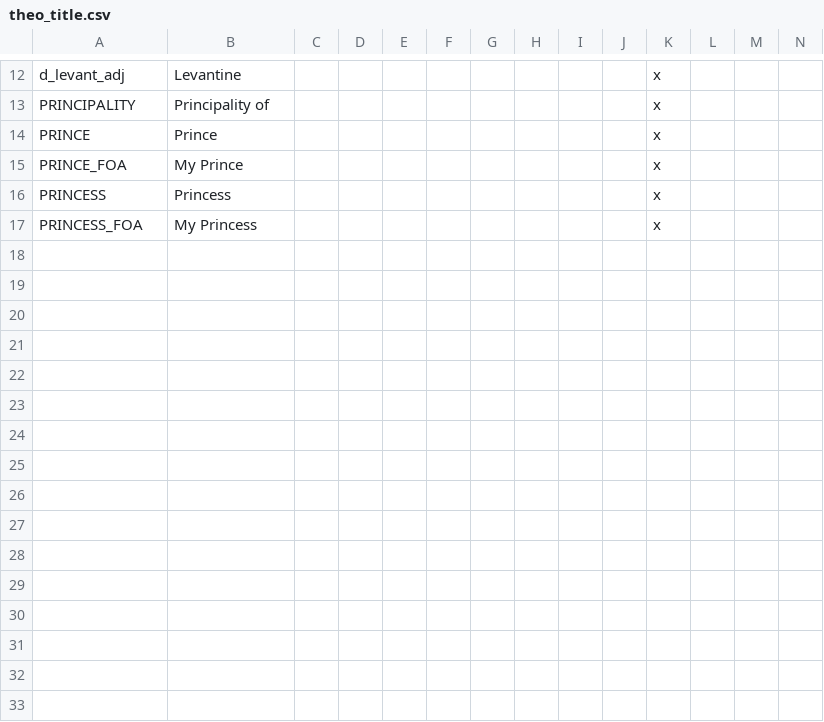
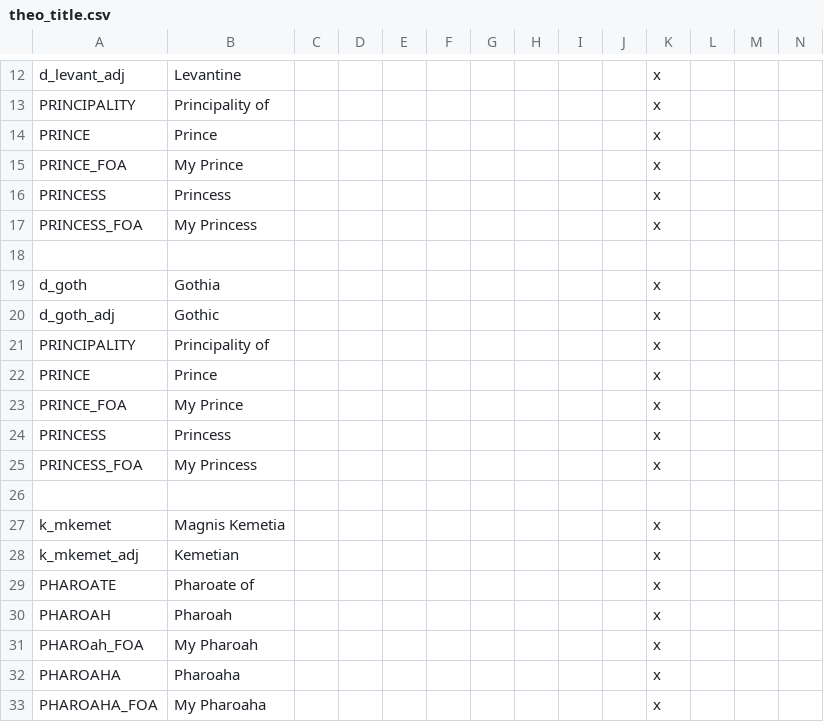
Before and after one commit to levigoddard/CKII_MOD, a CSV file: egyptfix/localisation/theo_title.csv, drawn as a sheet; only a part is shown, gaps mark what is left out; rows hold the shown columns only; the diff names each change by its address in the sheet, - before the commit and + after, or states it on an @@ line.

```diff
--- a/egyptfix/localisation/theo_title.csv
+++ b/egyptfix/localisation/theo_title.csv
+row 18: (empty)
+row 19: d_goth | Gothia |  |  |  |  |  |  |  |  | x
+row 20: d_goth_adj | Gothic |  |  |  |  |  |  |  |  | x
+row 21: PRINCIPALITY | Principality of |  |  |  |  |  |  |  |  | x
+row 22: PRINCE | Prince |  |  |  |  |  |  |  |  | x
+row 23: PRINCE_FOA | My Prince |  |  |  |  |  |  |  |  | x
+row 24: PRINCESS | Princess |  |  |  |  |  |  |  |  | x
+row 25: PRINCESS_FOA | My Princess |  |  |  |  |  |  |  |  | x
+row 26: (empty)
+row 27: k_mkemet | Magnis Kemetia |  |  |  |  |  |  |  |  | x
+row 28: k_mkemet_adj | Kemetian |  |  |  |  |  |  |  |  | x
+row 29: PHAROATE | Pharoate of |  |  |  |  |  |  |  |  | x
+row 30: PHAROAH | Pharoah |  |  |  |  |  |  |  |  | x
+row 31: PHAROah_FOA | My Pharoah |  |  |  |  |  |  |  |  | x
+row 32: PHAROAHA | Pharoaha |  |  |  |  |  |  |  |  | x
+row 33: PHAROAHA_FOA | My Pharoaha |  |  |  |  |  |  |  |  | x
```
Also changed, not shown: 19 other files.
